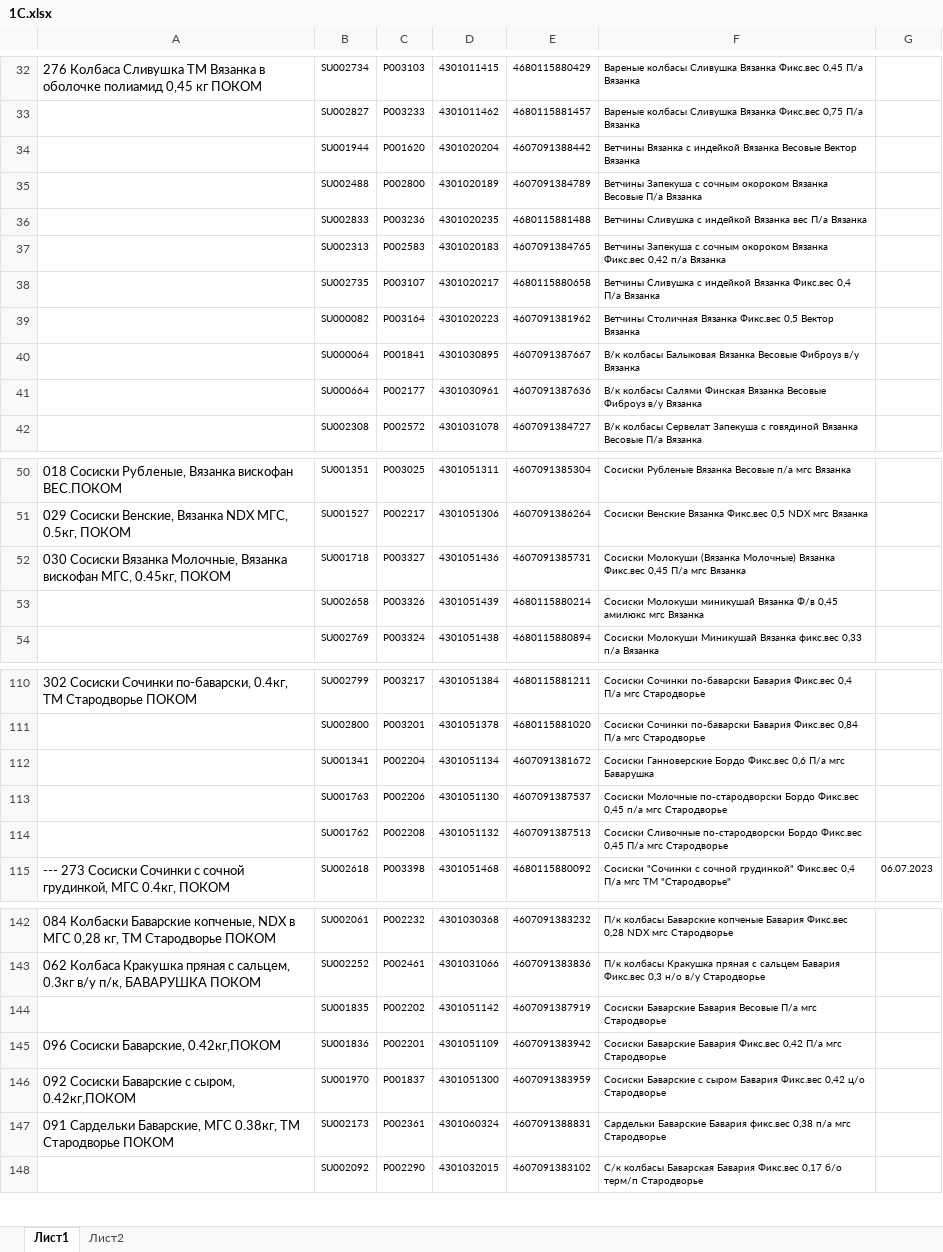
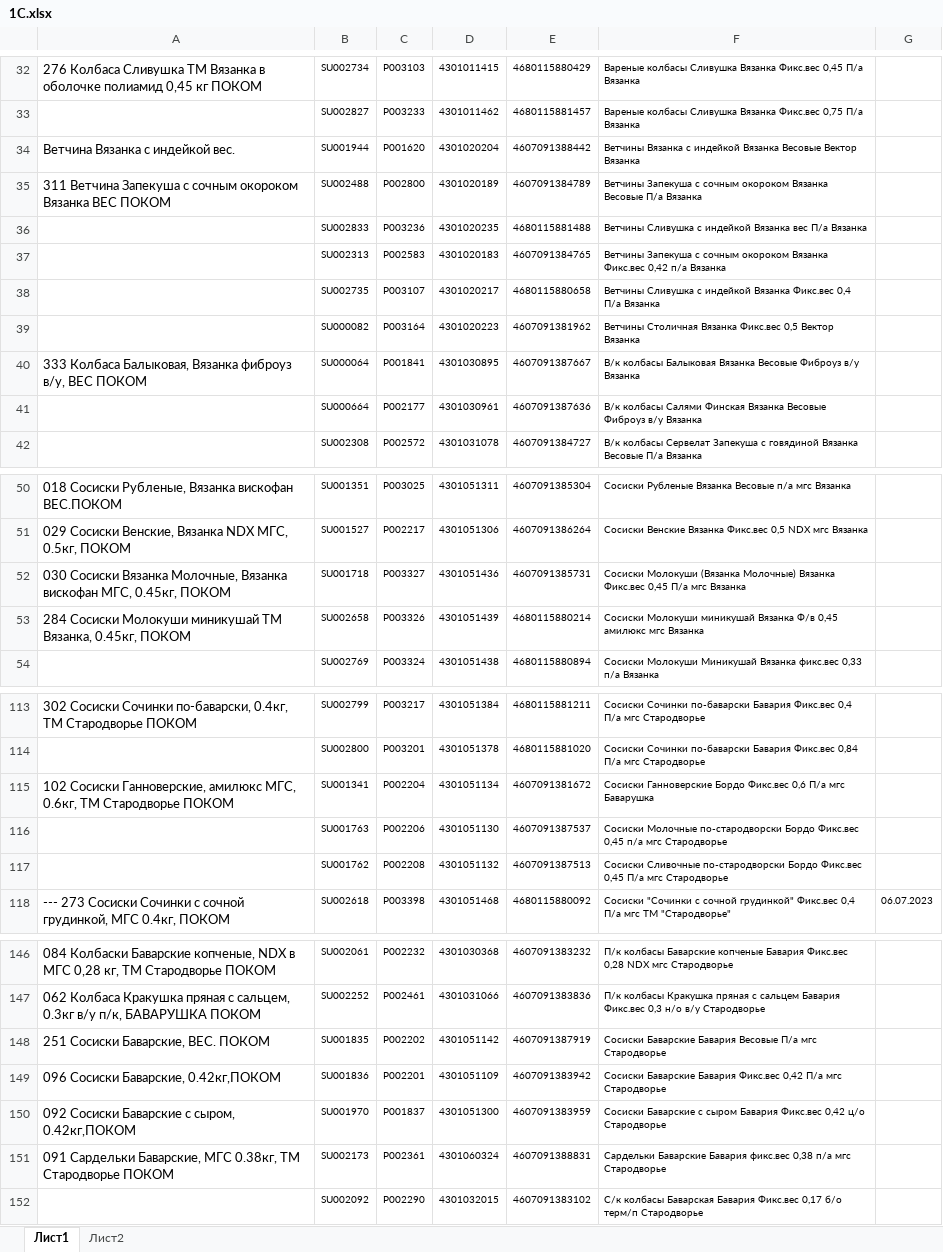
Before and after one commit to Fejanin/ostankino_ki, an Excel workbook: moduls/1С.xlsx, sheet Лист1, drawn as a sheet; only a part is shown, gaps mark what is left out; values as stored, in another font and other column widths than the file's, no borders; addresses are those after the commit; the diff covers the shown part only; the diff names each change by its address in the sheet, - before the commit and + after, or states it on an @@ line.

```diff
--- a/moduls/1С.xlsx (sheet Лист1)
+++ b/moduls/1С.xlsx (sheet Лист1)
-A34: (empty)
+A34: Ветчина Вязанка с индейкой вес.
-A35: (empty)
+A35: 311 Ветчина Запекуша с сочным окороком Вязанка ВЕС ПОКОМ
-A40: (empty)
+A40: 333 Колбаса Балыковая, Вязанка фиброуз в/у, ВЕС ПОКОМ
-A53: (empty)
+A53: 284 Сосиски Молокуши миникушай ТМ Вязанка, 0.45кг, ПОКОМ
-A115: (empty)
+A115: 102 Сосиски Ганноверские, амилюкс МГС, 0.6кг, ТМ Стародворье ПОКОМ
-A148: (empty)
+A148: 251 Сосиски Баварские, ВЕС. ПОКОМ
```
Also changed, not shown: 9 added rows and 17 edited cells elsewhere in this sheet, 3 other files.
